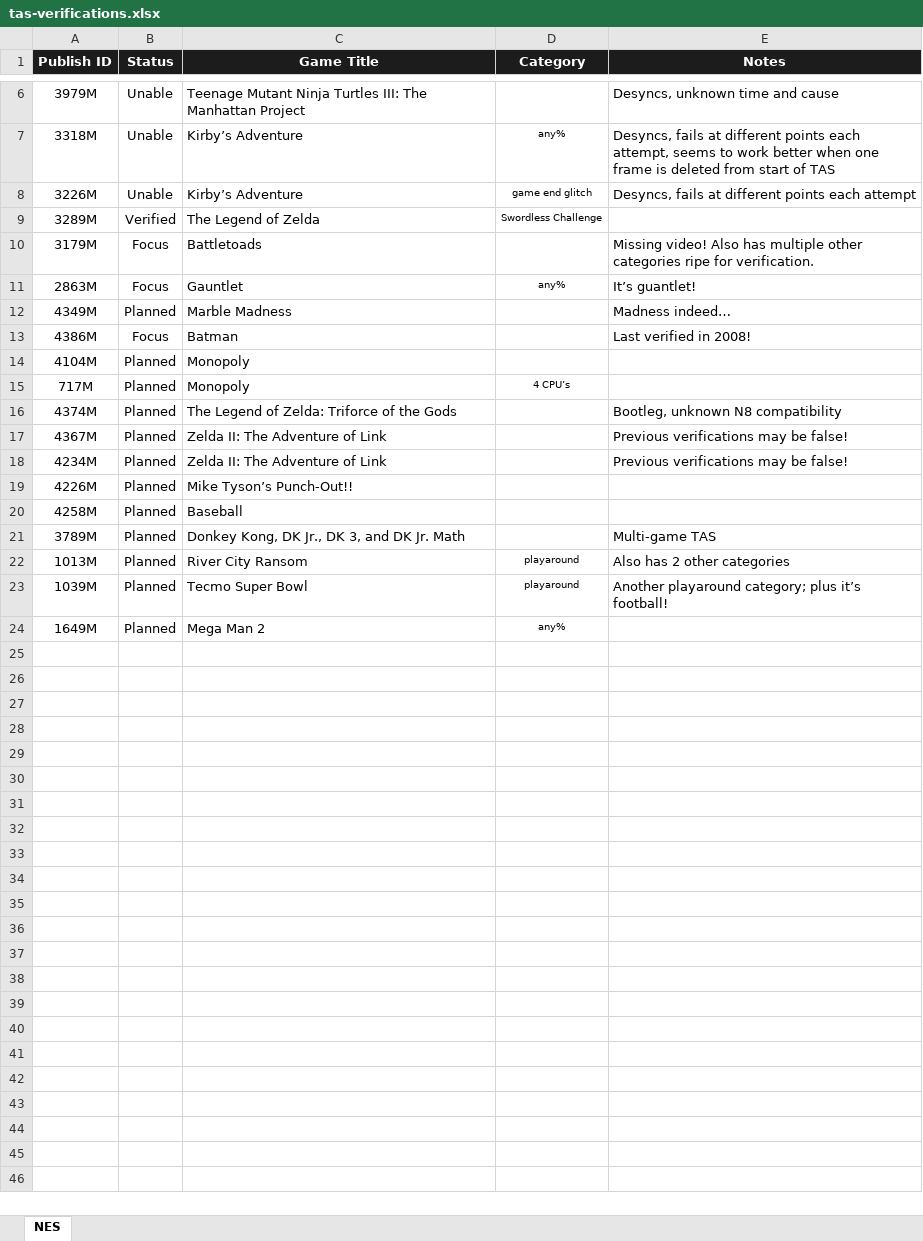
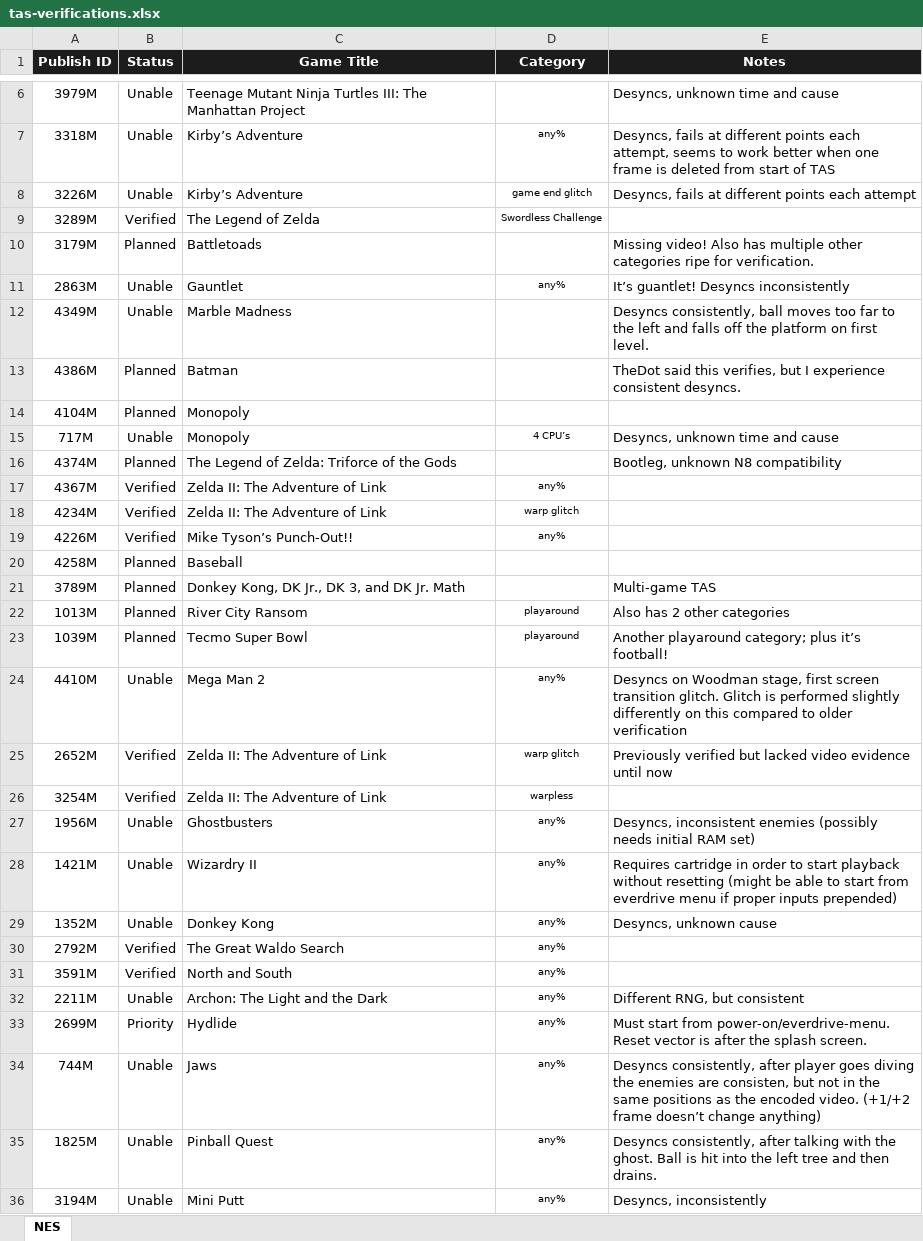
Before and after one commit to bigbass1997/TAS-Verifications, an Excel workbook: tas-verifications.xlsx, sheet NES, drawn as a sheet; only a part is shown, gaps mark what is left out; values as stored, in another font and other column widths than the file's, no borders; conditional formats not drawn; the diff covers the shown part only; the diff names each change by its address in the sheet, - before the commit and + after, or states it on an @@ line.

Commit message:
Updated progress on TAS verifications (spreadsheets)
Signed-off-by: bigbass1997 <bigbass1997.website@gmail.com>

```diff
--- a/tas-verifications.xlsx (sheet NES)
+++ b/tas-verifications.xlsx (sheet NES)
-B10 (Status): Focus
+B10 (Status): Planned
-B11 (Status): Focus
+B11 (Status): Unable
-E11 (Notes): It’s guantlet!
+E11 (Notes): It’s guantlet! Desyncs inconsistently
-B12 (Status): Planned
+B12 (Status): Unable
-E12 (Notes): Madness indeed…
+E12 (Notes): Desyncs consistently, ball moves too far to the left and falls off the platform on first level.
-B13 (Status): Focus
+B13 (Status): Planned
-E13 (Notes): Last verified in 2008!
+E13 (Notes): TheDot said this verifies, but I experience consistent desyncs.
-B15 (Status): Planned
+B15 (Status): Unable
-E15 (Notes): (empty)
+E15 (Notes): Desyncs, unknown time and cause
-B17:B19 (Status): Planned
+B17:B19 (Status): Verified
-D17 (Category): (empty)
+D17 (Category): any%
-E17:E18 (Notes): Previous verifications may be false!
+E17:E18 (Notes): (empty)
-D18 (Category): (empty)
+D18 (Category): warp glitch
-D19 (Category): (empty)
+D19 (Category): any%
-A24 (Publish ID): 1649M
+A24 (Publish ID): 4410M
-B24 (Status): Planned
+B24 (Status): Unable
-E24 (Notes): (empty)
+E24 (Notes): Desyncs on Woodman stage, first screen transition glitch. Glitch is performed slightly differently on this compared to older verification
+row 25: 2652M | Verified | Zelda II: The Adventure of Link | warp glitch | Previously verified but lacked video evidence until now
+row 26: 3254M | Verified | Zelda II: The Adventure of Link | warpless
+row 27: 1956M | Unable | Ghostbusters | any% | Desyncs, inconsistent enemies (possibly needs initial RAM set)
+row 28: 1421M | Unable | Wizardry II | any% | Requires cartridge in order to start playback without resetting (might be able to start from everdrive menu if proper inputs prepended)
+row 29: 1352M | Unable | Donkey Kong | any% | Desyncs, unknown cause
+row 30: 2792M | Verified | The Great Waldo Search | any%
+row 31: 3591M | Verified | North and South | any%
+row 32: 2211M | Unable | Archon: The Light and the Dark | any% | Different RNG, but consistent
+row 33: 2699M | Priority | Hydlide | any% | Must start from power-on/everdrive-menu. Reset vector is after the splash screen.
+row 34: 744M | Unable | Jaws | any% | Desyncs consistently, after player goes diving the enemies are consisten, but not in the same positions as the encoded video. (+1/+2 frame doesn’t change anything)
+row 35: 1825M | Unable | Pinball Quest | any% | Desyncs consistently, after talking with the ghost. Ball is hit into the left tree and then drains.
+row 36: 3194M | Unable | Mini Putt | any% | Desyncs, inconsistently
```
Also changed, not shown: 7 added rows elsewhere in this sheet, 1 other file.
